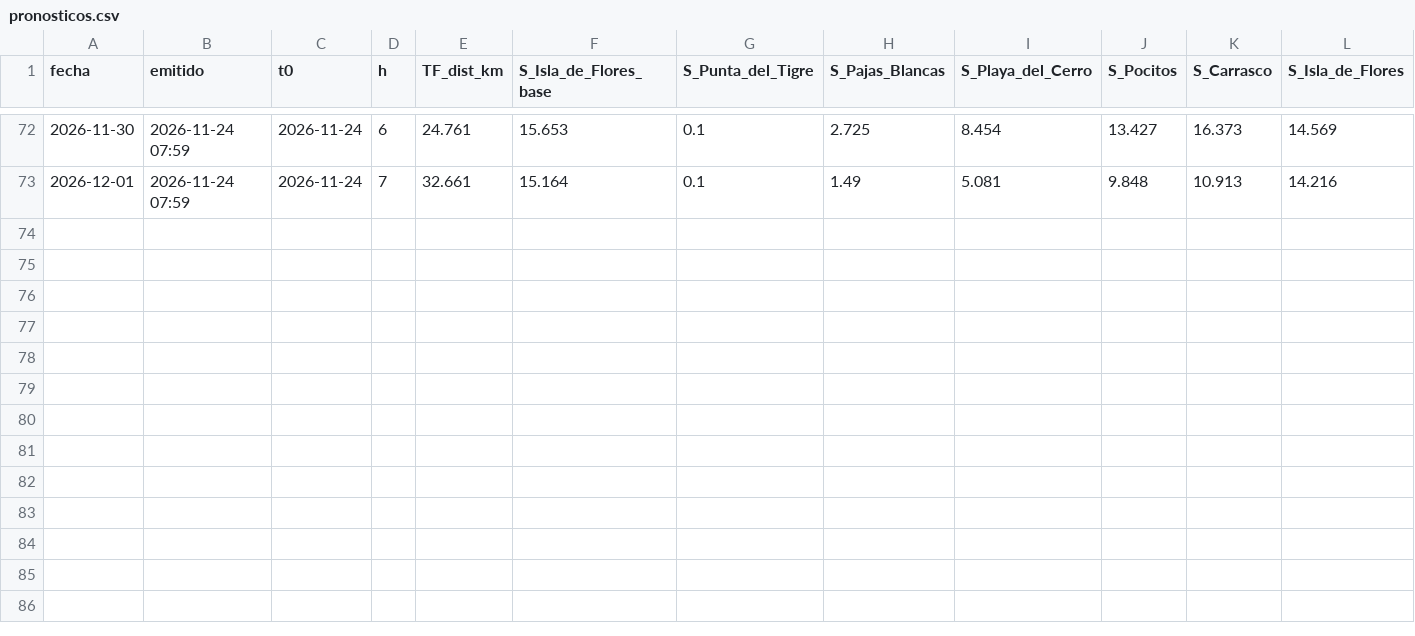
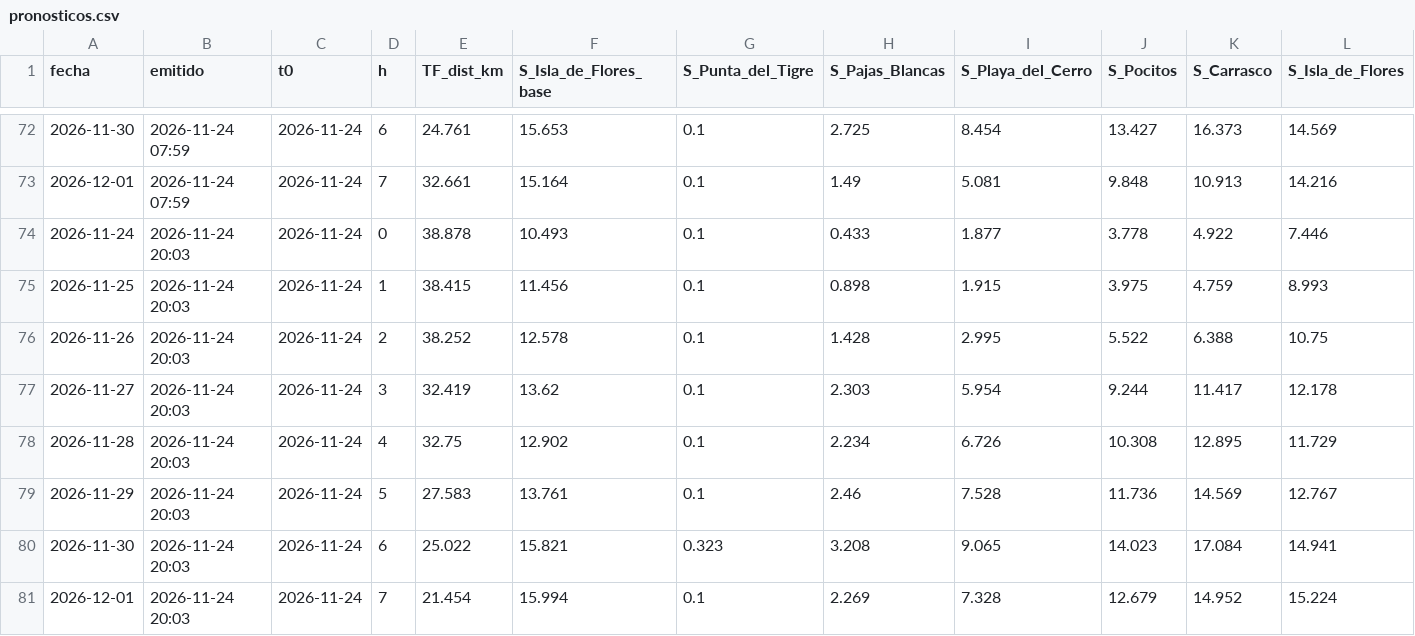
Before and after one commit to gastonmanta/pronostico-ft-sal, a CSV file: archivo/pronosticos.csv, drawn as a sheet; only a part is shown, gaps mark what is left out; rows hold the shown columns only; the diff names each change by its address in the sheet, - before the commit and + after, or states it on an @@ line.

```diff
--- a/archivo/pronosticos.csv
+++ b/archivo/pronosticos.csv
+row 74: 2026-11-24 | 2026-11-24 20:03 | 2026-11-24 | 0 | 38.878 | 10.493 | 0.1 | 0.433 | 1.877 | 3.778 | 4.922 | 7.446
+row 75: 2026-11-25 | 2026-11-24 20:03 | 2026-11-24 | 1 | 38.415 | 11.456 | 0.1 | 0.898 | 1.915 | 3.975 | 4.759 | 8.993
+row 76: 2026-11-26 | 2026-11-24 20:03 | 2026-11-24 | 2 | 38.252 | 12.578 | 0.1 | 1.428 | 2.995 | 5.522 | 6.388 | 10.75
+row 77: 2026-11-27 | 2026-11-24 20:03 | 2026-11-24 | 3 | 32.419 | 13.62 | 0.1 | 2.303 | 5.954 | 9.244 | 11.417 | 12.178
+row 78: 2026-11-28 | 2026-11-24 20:03 | 2026-11-24 | 4 | 32.75 | 12.902 | 0.1 | 2.234 | 6.726 | 10.308 | 12.895 | 11.729
+row 79: 2026-11-29 | 2026-11-24 20:03 | 2026-11-24 | 5 | 27.583 | 13.761 | 0.1 | 2.46 | 7.528 | 11.736 | 14.569 | 12.767
+row 80: 2026-11-30 | 2026-11-24 20:03 | 2026-11-24 | 6 | 25.022 | 15.821 | 0.323 | 3.208 | 9.065 | 14.023 | 17.084 | 14.941
+row 81: 2026-12-01 | 2026-11-24 20:03 | 2026-11-24 | 7 | 21.454 | 15.994 | 0.1 | 2.269 | 7.328 | 12.679 | 14.952 | 15.224
```
Also changed, not shown: 1 other file.
